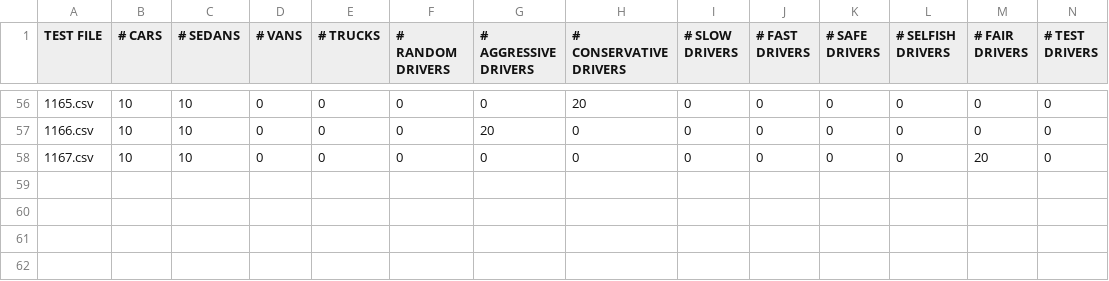
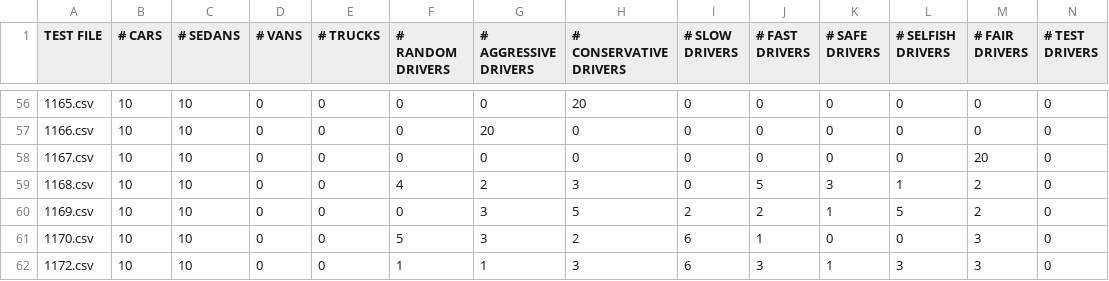
Before and after one commit to kushxg/go-with-the-flow-2015, a CSV file: master_file.csv, drawn as a sheet; only a part is shown, gaps mark what is left out; rows hold the shown columns only; the diff names each change by its address in the sheet, - before the commit and + after, or states it on an @@ line.

Commit message:
all spacing issues are solved, all test driver types work

```diff
--- a/master_file.csv
+++ b/master_file.csv
+row 59: 1168.csv | 10 | 10 | 0 | 0 | 4 | 2 | 3 | 0 | 5 | 3 | 1 | 2 | 0
+row 60: 1169.csv | 10 | 10 | 0 | 0 | 0 | 3 | 5 | 2 | 2 | 1 | 5 | 2 | 0
+row 61: 1170.csv | 10 | 10 | 0 | 0 | 5 | 3 | 2 | 6 | 1 | 0 | 0 | 3 | 0
+row 62: 1172.csv | 10 | 10 | 0 | 0 | 1 | 1 | 3 | 6 | 3 | 1 | 3 | 3 | 0
```
Also changed, not shown: 11 other files.
